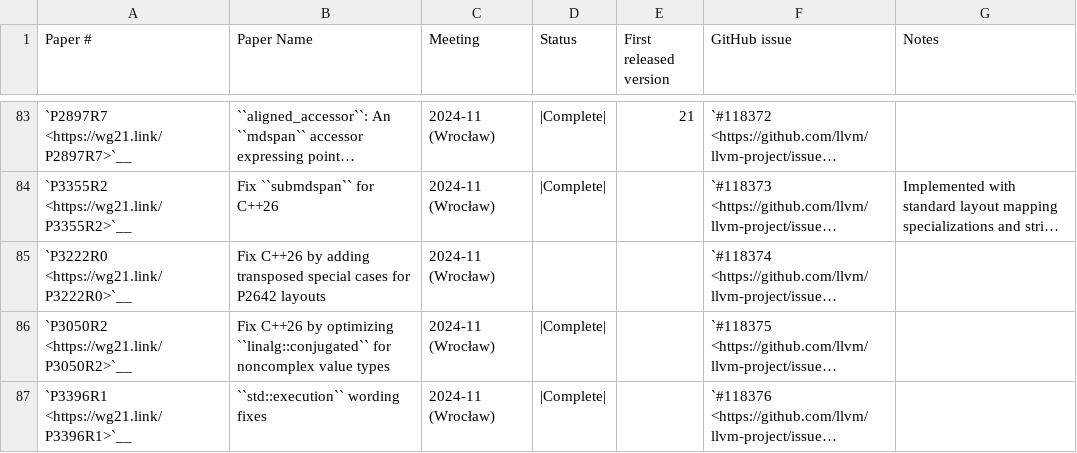
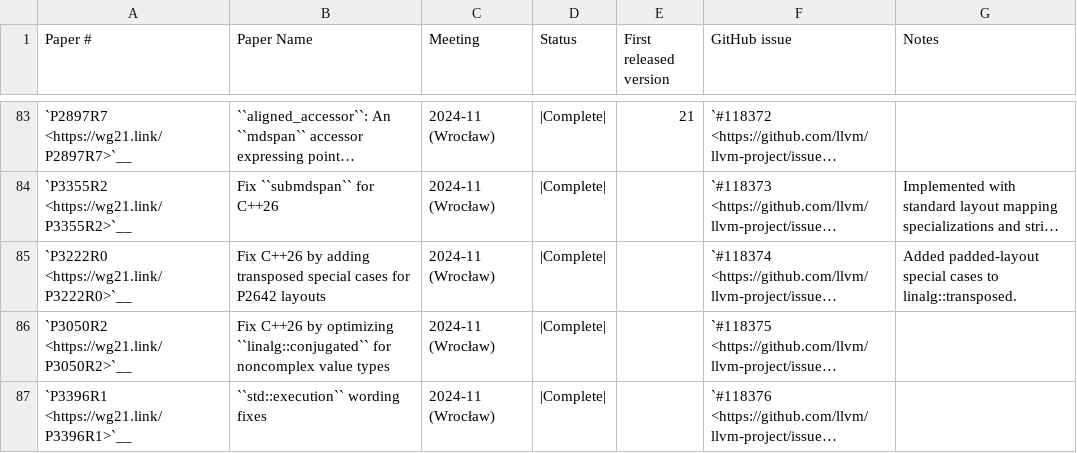
Before and after one commit to spwn02/clang-cxx26, a CSV file: libcxx/docs/Status/Cxx2cPapers.csv, drawn as a sheet; only a part is shown, gaps mark what is left out; long unchanged cells end in …; the diff names each change by its address in the sheet, - before the commit and + after, or states it on an @@ line.

Commit message:
libcxx: support transposed padded mdspans

```diff
--- a/libcxx/docs/Status/Cxx2cPapers.csv
+++ b/libcxx/docs/Status/Cxx2cPapers.csv
-D85 (Status): (empty)
+D85 (Status): |Complete|
-G85 (Notes): (empty)
+G85 (Notes): Added padded-layout special cases to linalg::transposed.
```
Also changed, not shown: 10 other files.
